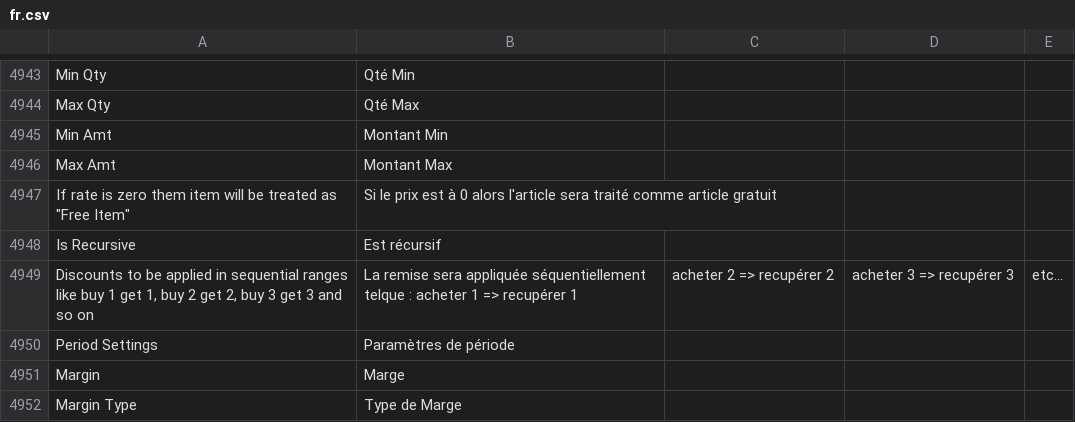
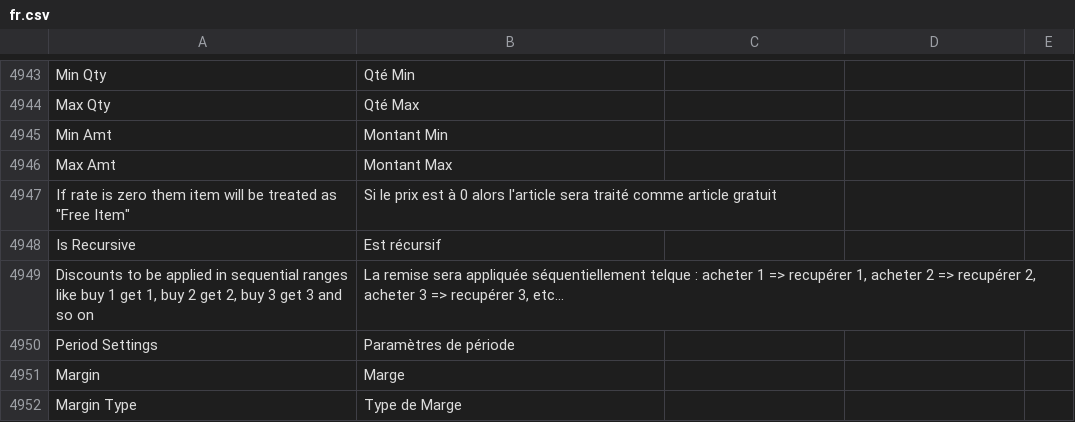
Before and after one commit to Dinext-pro/dinext_erp, a CSV file: erpnext/translations/fr.csv, drawn as a sheet; only a part is shown, gaps mark what is left out.

```diff
--- a/erpnext/translations/fr.csv
+++ b/erpnext/translations/fr.csv
@@ -4948,3 +4948,3 @@ Max Amt,Montant Max,
 Is Recursive,Est récursif
-"Discounts to be applied in sequential ranges like buy 1 get 1, buy 2 get 2, buy 3 get 3 and so on",La remise sera appliquée séquentiellement telque : acheter 1 => recupérer 1, acheter 2 => recupérer 2, acheter 3 => recupérer 3, etc...
+"Discounts to be applied in sequential ranges like buy 1 get 1, buy 2 get 2, buy 3 get 3 and so on","La remise sera appliquée séquentiellement telque : acheter 1 => recupérer 1, acheter 2 => recupérer 2, acheter 3 => recupérer 3, etc..."
 Period Settings,Paramètres de période,
```
Also changed, not shown: 2 other files.
